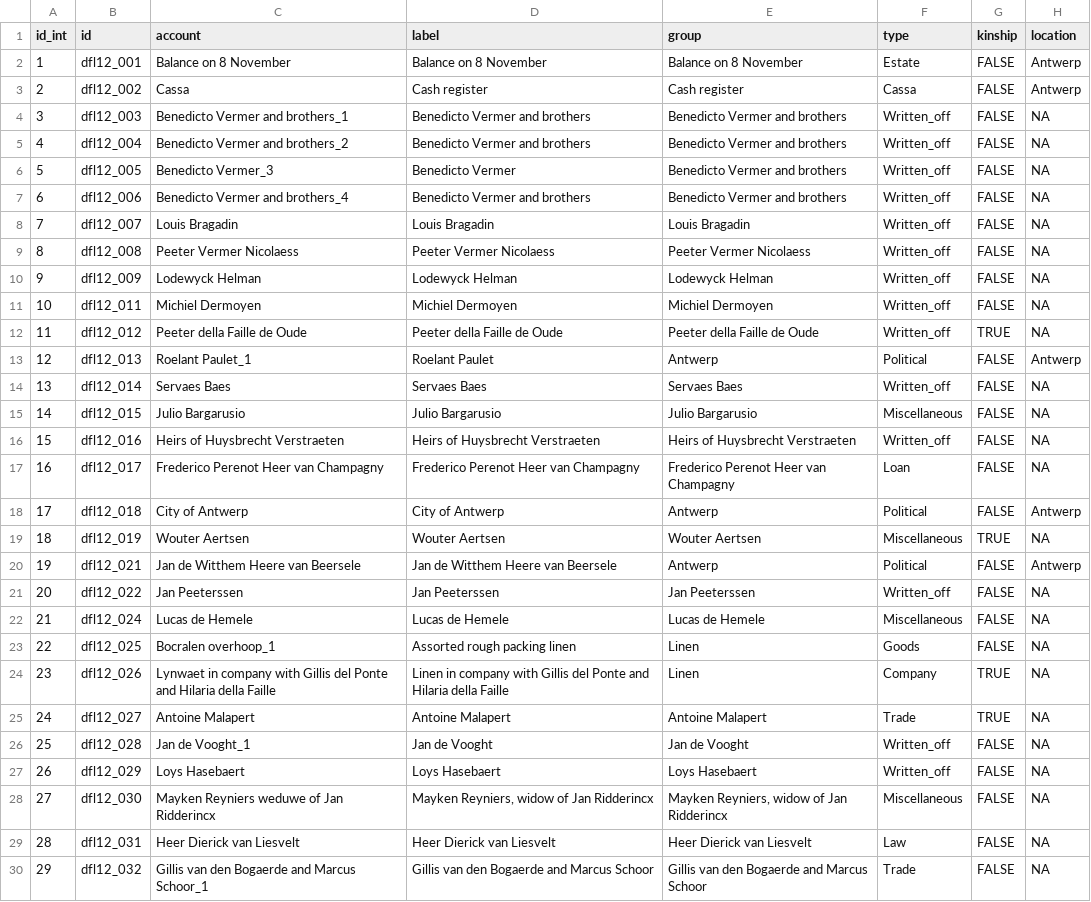
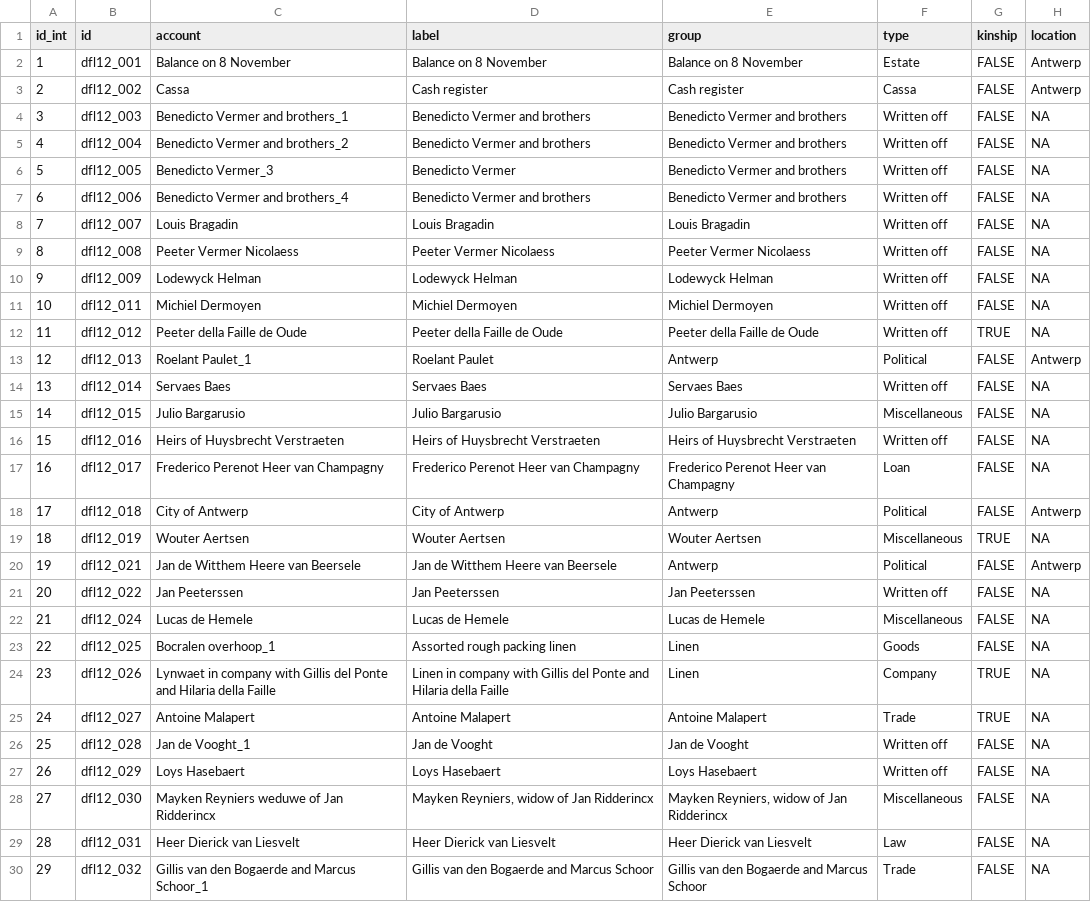
Before and after one commit to jessesadler/jdo-sterfhuis, a CSV file: data/accounts.csv, drawn as a sheet; only a part is shown; the diff covers the shown part only.

```diff
--- a/data/accounts.csv
+++ b/data/accounts.csv
@@ -3,15 +3,15 @@ id_int,id,account,label,group,type,kinship,location
 2,dfl12_002,Cassa,Cash register,Cash register,Cassa,FALSE,Antwerp
-3,dfl12_003,Benedicto Vermer and brothers_1,Benedicto Vermer and brothers,Benedicto Vermer and brothers,Written_off,FALSE,NA
-4,dfl12_004,Benedicto Vermer and brothers_2,Benedicto Vermer and brothers,Benedicto Vermer and brothers,Written_off,FALSE,NA
-5,dfl12_005,Benedicto Vermer_3,Benedicto Vermer,Benedicto Vermer and brothers,Written_off,FALSE,NA
-6,dfl12_006,Benedicto Vermer and brothers_4,Benedicto Vermer and brothers,Benedicto Vermer and brothers,Written_off,FALSE,NA
-7,dfl12_007,Louis Bragadin,Louis Bragadin,Louis Bragadin,Written_off,FALSE,NA
-8,dfl12_008,Peeter Vermer Nicolaess,Peeter Vermer Nicolaess,Peeter Vermer Nicolaess,Written_off,FALSE,NA
-9,dfl12_009,Lodewyck Helman,Lodewyck Helman,Lodewyck Helman,Written_off,FALSE,NA
-10,dfl12_011,Michiel Dermoyen,Michiel Dermoyen,Michiel Dermoyen,Written_off,FALSE,NA
-11,dfl12_012,Peeter della Faille de Oude,Peeter della Faille de Oude,Peeter della Faille de Oude,Written_off,TRUE,NA
+3,dfl12_003,Benedicto Vermer and brothers_1,Benedicto Vermer and brothers,Benedicto Vermer and brothers,Written off,FALSE,NA
+4,dfl12_004,Benedicto Vermer and brothers_2,Benedicto Vermer and brothers,Benedicto Vermer and brothers,Written off,FALSE,NA
+5,dfl12_005,Benedicto Vermer_3,Benedicto Vermer,Benedicto Vermer and brothers,Written off,FALSE,NA
+6,dfl12_006,Benedicto Vermer and brothers_4,Benedicto Vermer and brothers,Benedicto Vermer and brothers,Written off,FALSE,NA
+7,dfl12_007,Louis Bragadin,Louis Bragadin,Louis Bragadin,Written off,FALSE,NA
+8,dfl12_008,Peeter Vermer Nicolaess,Peeter Vermer Nicolaess,Peeter Vermer Nicolaess,Written off,FALSE,NA
+9,dfl12_009,Lodewyck Helman,Lodewyck Helman,Lodewyck Helman,Written off,FALSE,NA
+10,dfl12_011,Michiel Dermoyen,Michiel Dermoyen,Michiel Dermoyen,Written off,FALSE,NA
+11,dfl12_012,Peeter della Faille de Oude,Peeter della Faille de Oude,Peeter della Faille de Oude,Written off,TRUE,NA
 12,dfl12_013,Roelant Paulet_1,Roelant Paulet,Antwerp,Political,FALSE,Antwerp
-13,dfl12_014,Servaes Baes,Servaes Baes,Servaes Baes,Written_off,FALSE,NA
+13,dfl12_014,Servaes Baes,Servaes Baes,Servaes Baes,Written off,FALSE,NA
 14,dfl12_015,Julio Bargarusio,Julio Bargarusio,Julio Bargarusio,Miscellaneous,FALSE,NA
-15,dfl12_016,Heirs of Huysbrecht Verstraeten,Heirs of Huysbrecht Verstraeten,Heirs of Huysbrecht Verstraeten,Written_off,FALSE,NA
+15,dfl12_016,Heirs of Huysbrecht Verstraeten,Heirs of Huysbrecht Verstraeten,Heirs of Huysbrecht Verstraeten,Written off,FALSE,NA
 16,dfl12_017,Frederico Perenot Heer van Champagny,Frederico Perenot Heer van Champagny,Frederico Perenot Heer van Champagny,Loan,FALSE,NA
@@ -20,3 +20,3 @@ id_int,id,account,label,group,type,kinship,location
 19,dfl12_021,Jan de Witthem Heere van Beersele,Jan de Witthem Heere van Beersele,Antwerp,Political,FALSE,Antwerp
-20,dfl12_022,Jan Peeterssen,Jan Peeterssen,Jan Peeterssen,Written_off,FALSE,NA
+20,dfl12_022,Jan Peeterssen,Jan Peeterssen,Jan Peeterssen,Written off,FALSE,NA
 21,dfl12_024,Lucas de Hemele,Lucas de Hemele,Lucas de Hemele,Miscellaneous,FALSE,NA
@@ -25,4 +25,4 @@ id_int,id,account,label,group,type,kinship,location
 24,dfl12_027,Antoine Malapert,Antoine Malapert,Antoine Malapert,Trade,TRUE,NA
-25,dfl12_028,Jan de Vooght_1,Jan de Vooght,Jan de Vooght,Written_off,FALSE,NA
-26,dfl12_029,Loys Hasebaert,Loys Hasebaert,Loys Hasebaert,Written_off,FALSE,NA
+25,dfl12_028,Jan de Vooght_1,Jan de Vooght,Jan de Vooght,Written off,FALSE,NA
+26,dfl12_029,Loys Hasebaert,Loys Hasebaert,Loys Hasebaert,Written off,FALSE,NA
 27,dfl12_030,Mayken Reyniers weduwe of Jan Ridderincx,"Mayken Reyniers, widow of Jan Ridderincx","Mayken Reyniers, widow of Jan Ridderincx",Miscellaneous,FALSE,NA
```
Also changed, not shown: 39 edited cells elsewhere in this file, 11 other files.
